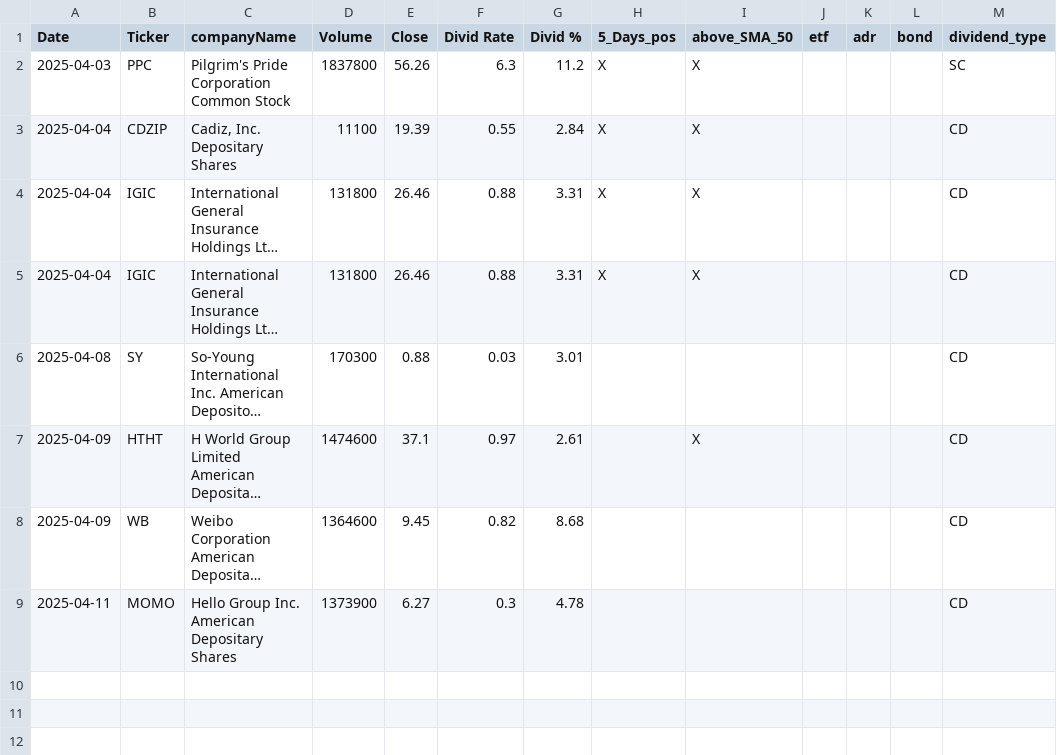
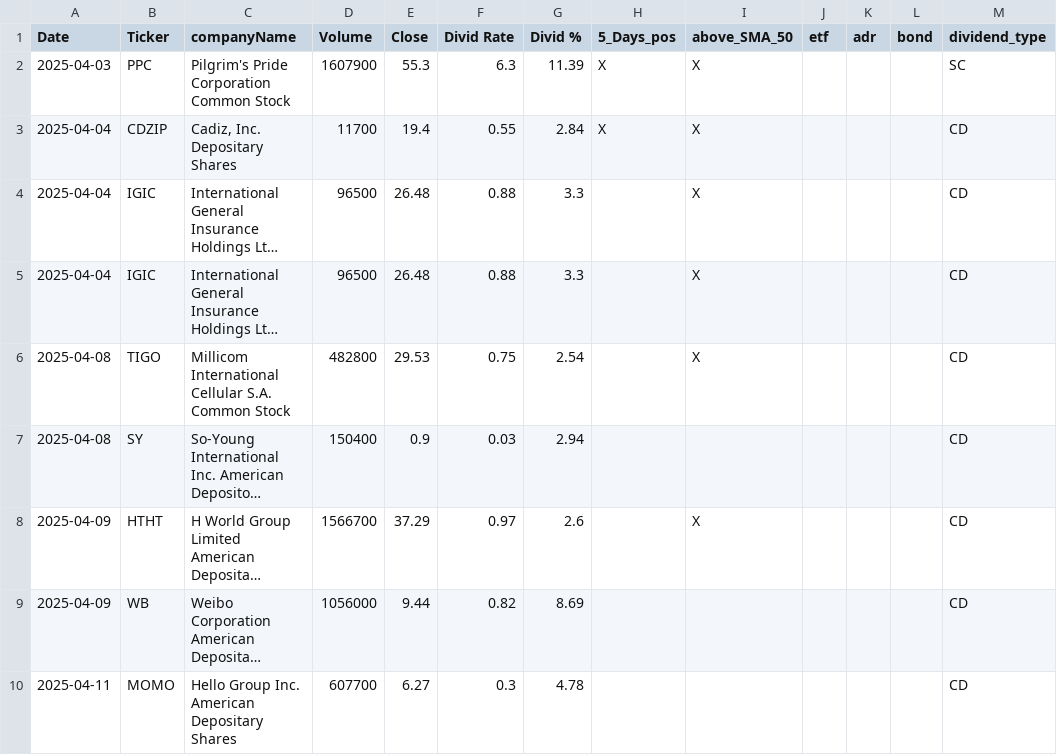
Before and after one commit to fxhuhn/dividend-shorter, a CSV file: screener.csv, drawn as a sheet; long unchanged cells end in …; addresses are those after the commit; the diff names each change by its address in the sheet, - before the commit and + after, or states it on an @@ line.

```diff
--- a/screener.csv
+++ b/screener.csv
-D2 (Volume): 1837800
+D2 (Volume): 1607900
-E2 (Close): 56.26
+E2 (Close): 55.3
-G2 (Divid %): 11.2
+G2 (Divid %): 11.39
-D3 (Volume): 11100
+D3 (Volume): 11700
-E3 (Close): 19.39
+E3 (Close): 19.4
-D4:D5 (Volume): 131800
+D4:D5 (Volume): 96500
-E4:E5 (Close): 26.46
+E4:E5 (Close): 26.48
-G4:G5 (Divid %): 3.31
+G4:G5 (Divid %): 3.3
-H4:H5 (5_Days_pos): X
+H4:H5 (5_Days_pos): (empty)
+row 6: 2025-04-08 | TIGO | Millicom International Cellular S.A. Common Stock | 482800 | 29.53 | 0.75 | 2.54 |  | X |  |  |  | CD
-D7 (Volume): 170300
+D7 (Volume): 150400
-E7 (Close): 0.88
+E7 (Close): 0.9
-G7 (Divid %): 3.01
+G7 (Divid %): 2.94
-D8 (Volume): 1474600
+D8 (Volume): 1566700
-E8 (Close): 37.1
+E8 (Close): 37.29
-G8 (Divid %): 2.61
+G8 (Divid %): 2.6
-D9 (Volume): 1364600
+D9 (Volume): 1056000
-E9 (Close): 9.45
+E9 (Close): 9.44
-G9 (Divid %): 8.68
+G9 (Divid %): 8.69
-D10 (Volume): 1373900
+D10 (Volume): 607700
```
